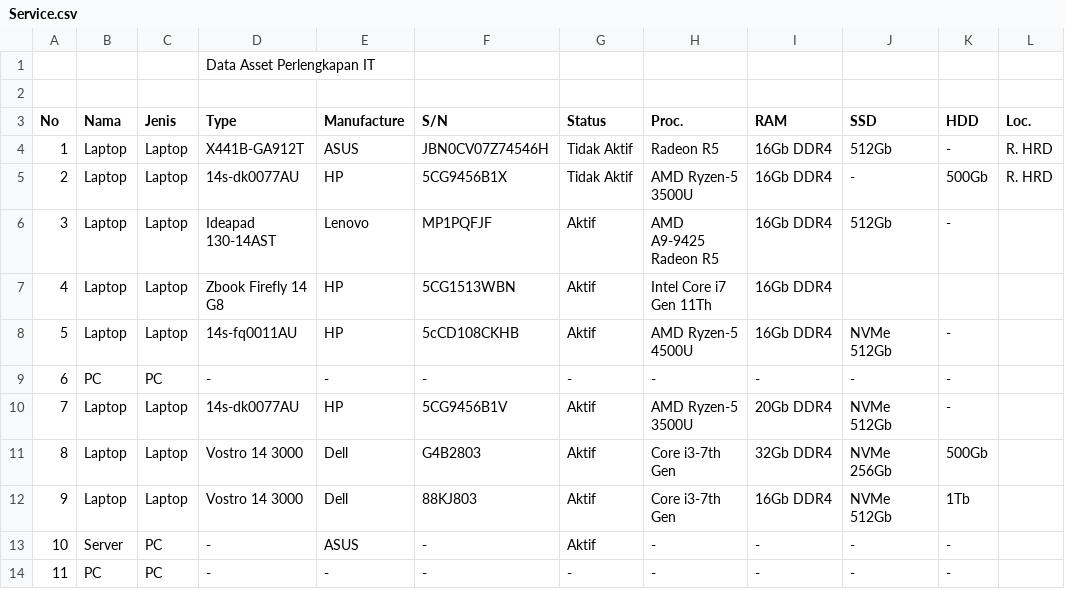
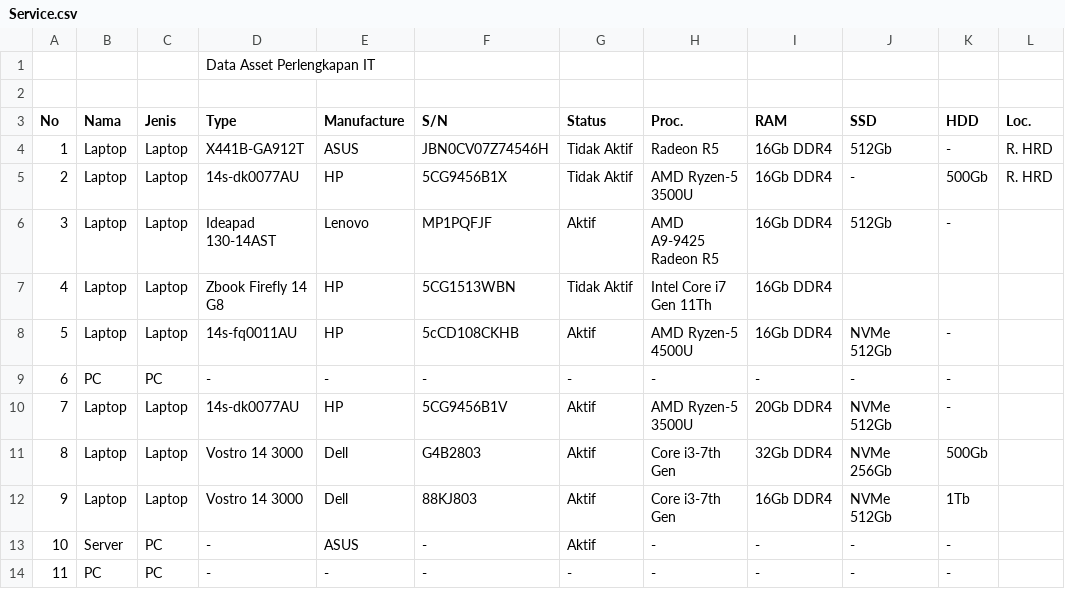
Before and after one commit to saselina/REVISI-PKL, a CSV file: database/seeders/csv/Service.csv, drawn as a sheet; only a part is shown; the diff names each change by its address in the sheet, - before the commit and + after, or states it on an @@ line.

```diff
--- a/database/seeders/csv/Service.csv
+++ b/database/seeders/csv/Service.csv
-G7 (Status): Aktif
+G7 (Status): Tidak Aktif
```
Also changed, not shown: 22 other files.
